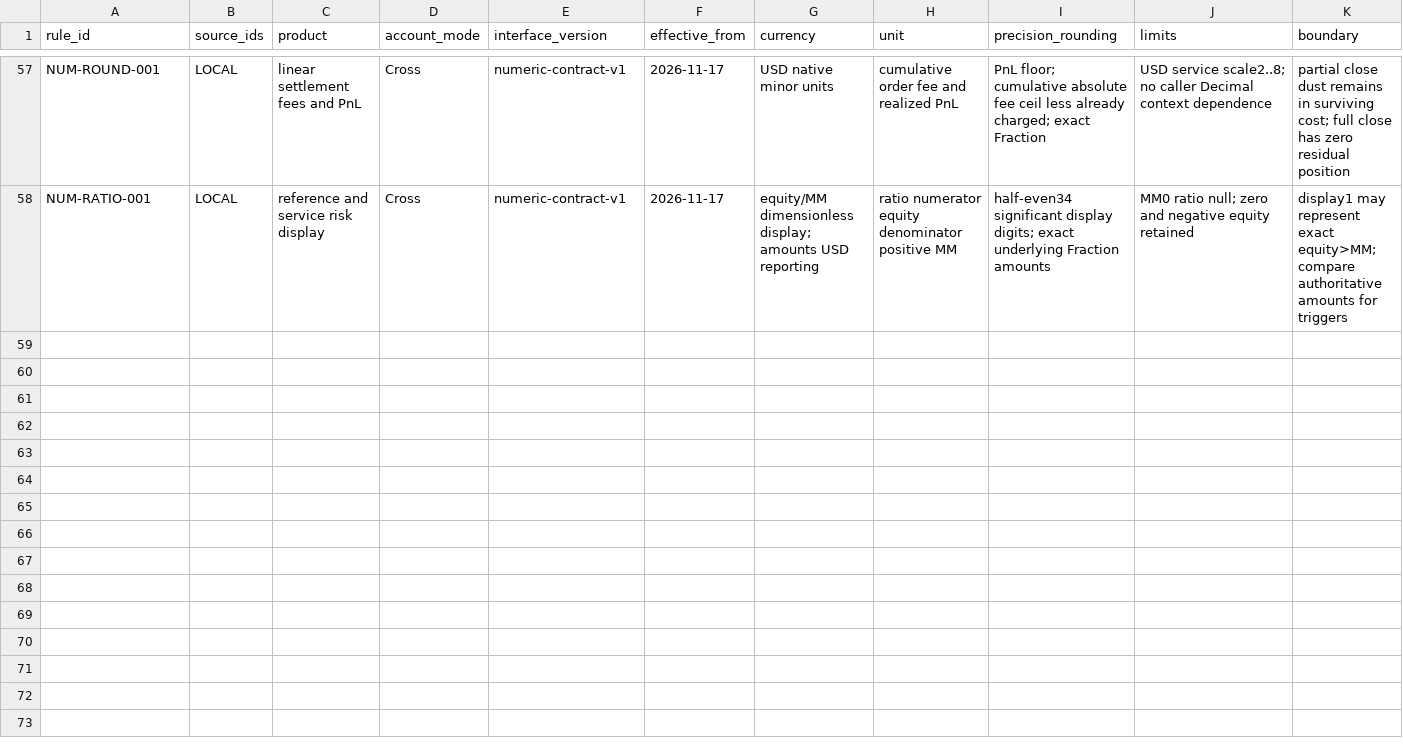
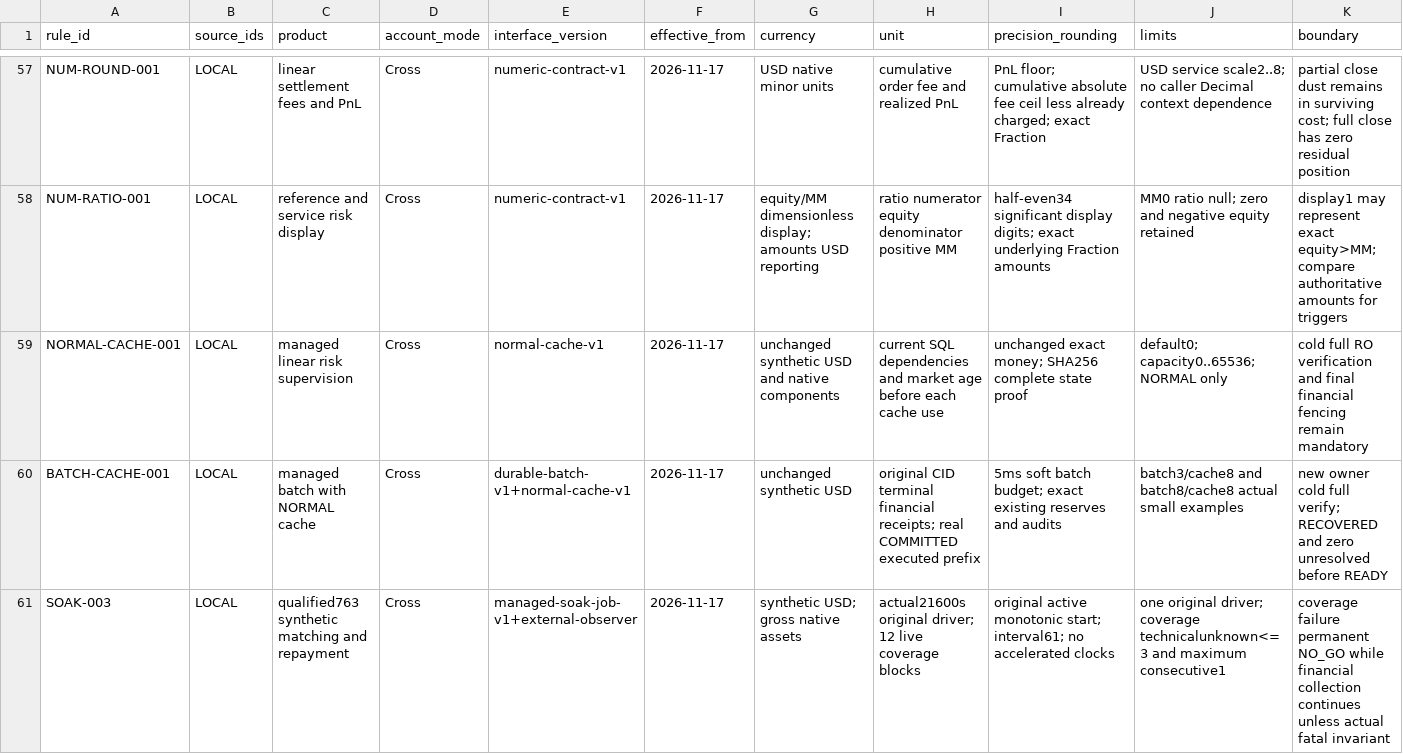
Before and after one commit to PureGamma-Harness/uta-unified-account, a CSV file: evidence/rules.csv, drawn as a sheet; only a part is shown, gaps mark what is left out; rows hold the shown columns only; the diff names each change by its address in the sheet, - before the commit and + after, or states it on an @@ line.

Commit message:
docs: define combined batch cache release gates and retain live coverage no-go

```diff
--- a/evidence/rules.csv
+++ b/evidence/rules.csv
+row 59: NORMAL-CACHE-001 | LOCAL | managed linear risk supervision | Cross | normal-cache-v1 | 2026-11-17 | unchanged synthetic USD and native components | current SQL dependencies and market age before each cache use | unchanged exact money; SHA256 complete state proof | default0; capacity0..65536; NORMAL only | cold full RO verification and final financial fencing remain mandatory
+row 60: BATCH-CACHE-001 | LOCAL | managed batch with NORMAL cache | Cross | durable-batch-v1+normal-cache-v1 | 2026-11-17 | unchanged synthetic USD | original CID terminal financial receipts; real COMMITTED executed prefix | 5ms soft batch budget; exact existing reserves and audits | batch3/cache8 and batch8/cache8 actual small examples | new owner cold full verify; RECOVERED and zero unresolved before READY
+row 61: SOAK-003 | LOCAL | qualified763 synthetic matching and repayment | Cross | managed-soak-job-v1+external-observer | 2026-11-17 | synthetic USD; gross native assets | actual21600s original driver; 12 live coverage blocks | original active monotonic start; interval61; no accelerated clocks | one original driver; coverage technicalunknown<=3 and maximum consecutive1 | coverage failure permanent NO_GO while financial collection continues unless actual fatal invariant
```
Also changed, not shown: 1 other file.
